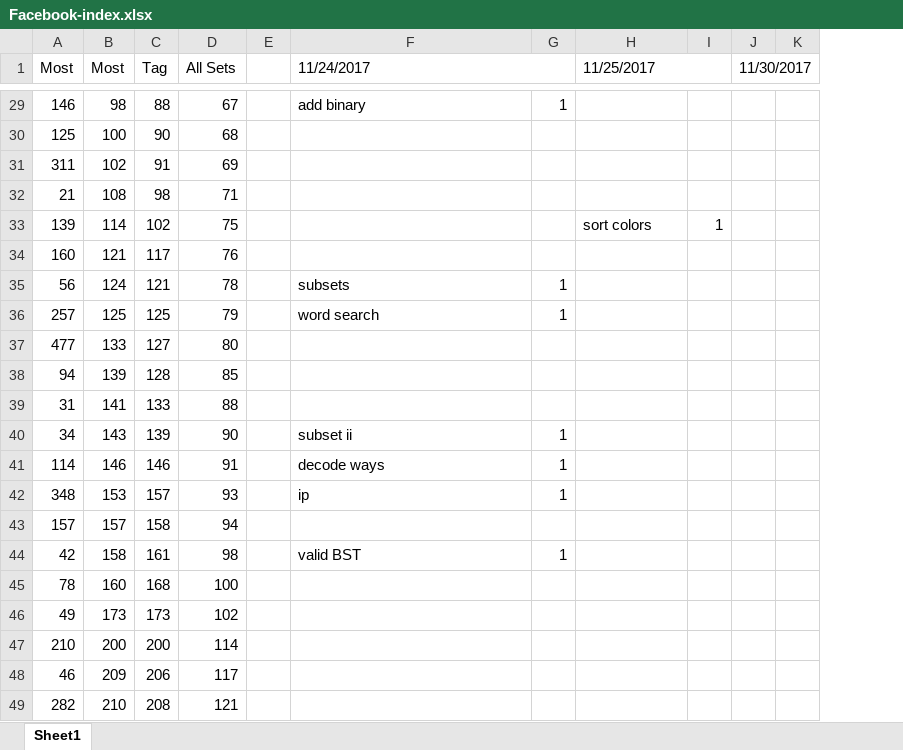
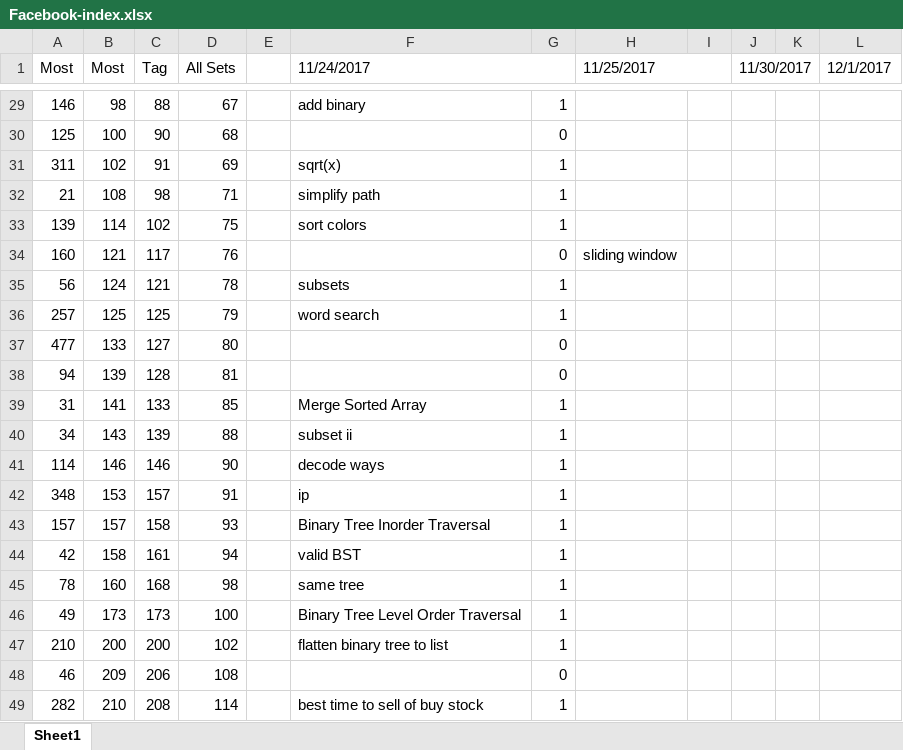
Before and after one commit to rexbean/DataStructure-Algorithm, an Excel workbook: Facebook-index.xlsx, sheet Sheet1, drawn as a sheet; only a part is shown, gaps mark what is left out; values as stored, in another font and other column widths than the file's, no cell formats; removed rows and columns are numbered as before the commit, all else as after; the diff covers the shown part only; the diff names each change by its address in the sheet, - before the commit and + after, or states it on an @@ line.

```diff
--- a/Facebook-index.xlsx (sheet Sheet1)
+++ b/Facebook-index.xlsx (sheet Sheet1)
-column I, row 33: 1
+column I, empty
-column K, empty
+column K, empty
+column L (12/1/2017), empty
-G30: (empty)
+G30: 0
-F31 (11/24/2017): (empty)
+F31 (11/24/2017): sqrt(x)
-G31:G33: (empty)
+G31:G33: 1
-F32 (11/24/2017): (empty)
+F32 (11/24/2017): simplify path
-F33 (11/24/2017): (empty)
+F33 (11/24/2017): sort colors
-H33 (11/25/2017): sort colors
+H33 (11/25/2017): (empty)
-G34: (empty)
+G34: 0
-H34 (11/25/2017): (empty)
+H34 (11/25/2017): sliding window
-G37:G38: (empty)
+G37:G38: 0
-D38 (All Sets): 85
+D38 (All Sets): 81
-D39 (All Sets): 88
+D39 (All Sets): 85
-F39 (11/24/2017): (empty)
+F39 (11/24/2017): Merge Sorted Array
-G39: (empty)
+G39: 1
-D40 (All Sets): 90
+D40 (All Sets): 88
-D41 (All Sets): 91
+D41 (All Sets): 90
-D42 (All Sets): 93
+D42 (All Sets): 91
-D43 (All Sets): 94
+D43 (All Sets): 93
-F43 (11/24/2017): (empty)
+F43 (11/24/2017): Binary Tree Inorder Traversal
-G43: (empty)
+G43: 1
-D44 (All Sets): 98
+D44 (All Sets): 94
-D45 (All Sets): 100
+D45 (All Sets): 98
-F45 (11/24/2017): (empty)
+F45 (11/24/2017): same tree
-G45:G47: (empty)
+G45:G47: 1
-D46 (All Sets): 102
+D46 (All Sets): 100
-F46 (11/24/2017): (empty)
+F46 (11/24/2017): Binary Tree Level Order Traversal
-D47 (All Sets): 114
+D47 (All Sets): 102
-F47 (11/24/2017): (empty)
+F47 (11/24/2017): flatten binary tree to list
-D48 (All Sets): 117
+D48 (All Sets): 108
-G48: (empty)
+G48: 0
-D49 (All Sets): 121
+D49 (All Sets): 114
-F49 (11/24/2017): (empty)
+F49 (11/24/2017): best time to sell of buy stock
-G49: (empty)
+G49: 1
```
Also changed, not shown: 25 added rows, 23 removed rows and 187 edited cells elsewhere in this sheet, cell formats, 4 other files.
